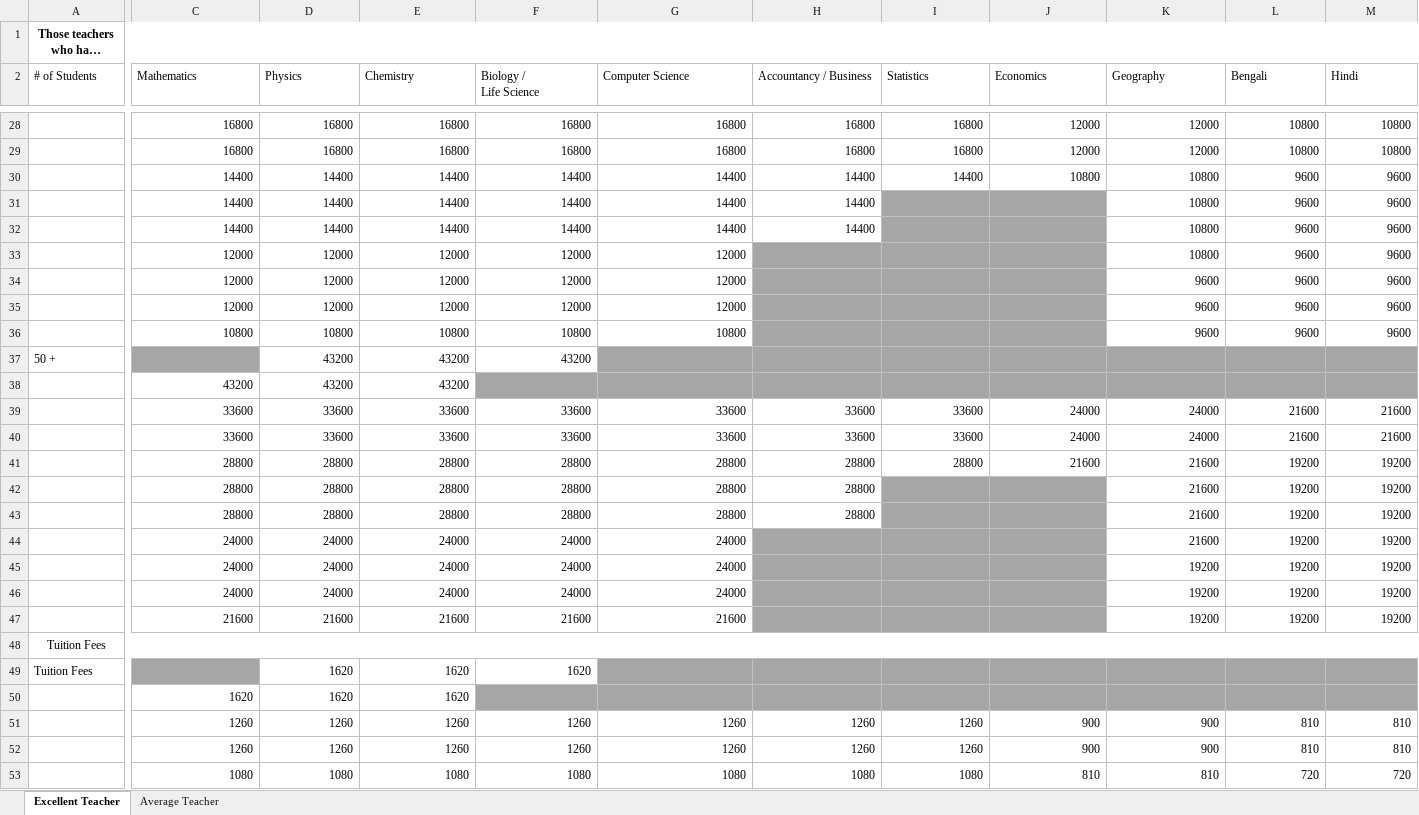
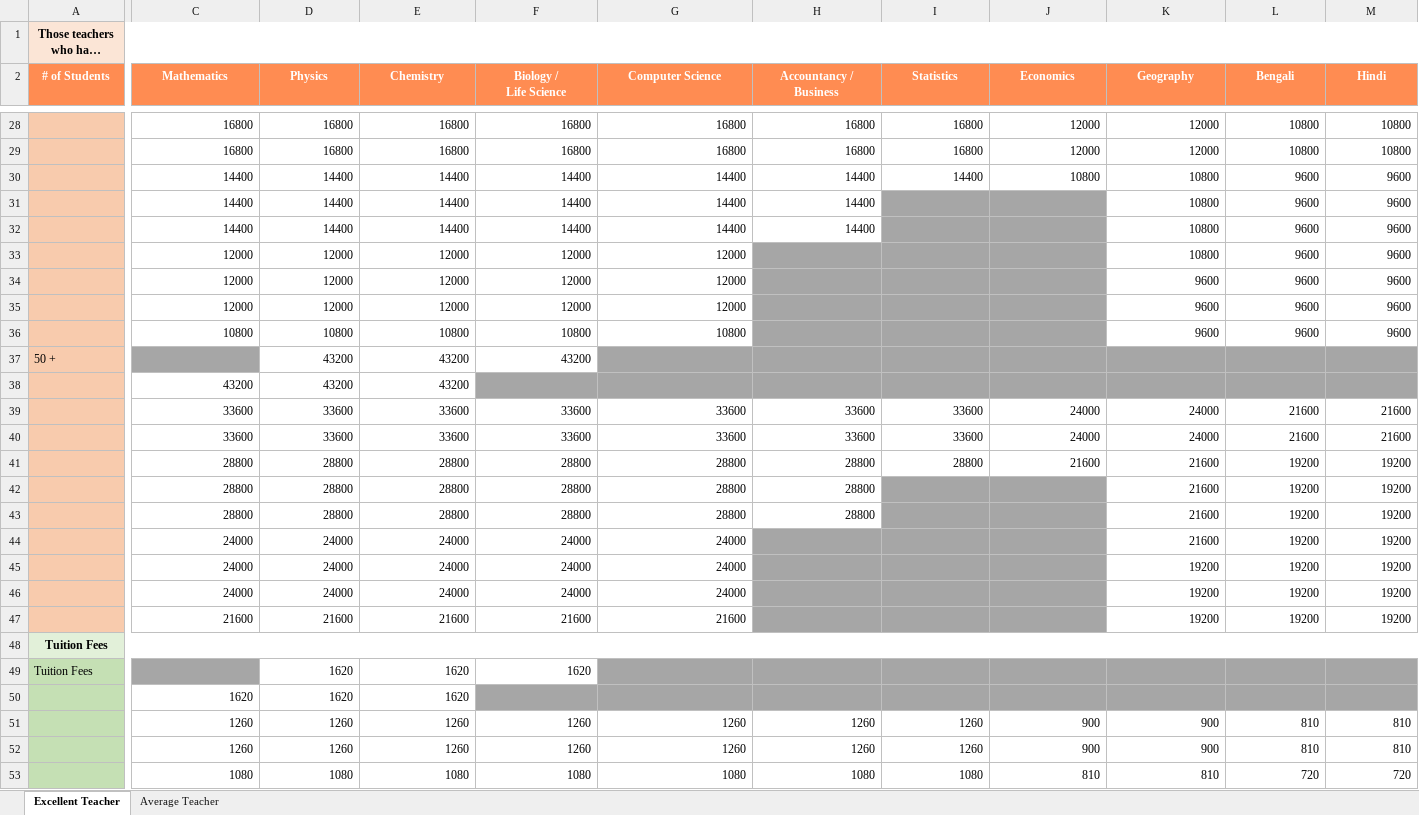
Before and after one commit to anodiamadm/Docs, an Excel workbook: Offline/TeacherRecruitment/Teacher Payment Slabs.xlsx, sheet Excellent Teacher, drawn as a sheet; only a part is shown, gaps mark what is left out; long unchanged cells end in …; values as stored, in another font and other column widths than the file's, no borders; the diff covers the shown part only; the diff names each change by its address in the sheet, - before the commit and + after, or states it on an @@ line.

Commit message:
Update Teacher Payment

```diff
--- a/Offline/TeacherRecruitment/Teacher Payment Slabs.xlsx (sheet Excellent Teacher)
+++ b/Offline/TeacherRecruitment/Teacher Payment Slabs.xlsx (sheet Excellent Teacher)
-A1:M1 fill: none
+A1:M1 fill: #FBE5D6
-A2:M2 fill: none
+A2:M2 fill: #FF8C52
@@ A2 bold: off → on, text colour: black → #FFFFFF, alignment: left → center @@
@@ C2:M2 bold: off → on, text colour: black → #FFFFFF, alignment: left → center @@
-A28:A47 fill: none
+A28:A47 fill: #F8CBAD
-A48:M48 fill: none
+A48:M48 fill: #E2F0D9
-A48 bold: off
+A48 bold: on
-A49:A53 fill: none
+A49:A53 fill: #C5E0B4
```
Also changed, not shown: cell formats elsewhere in this sheet, sheet Average Teacher.
